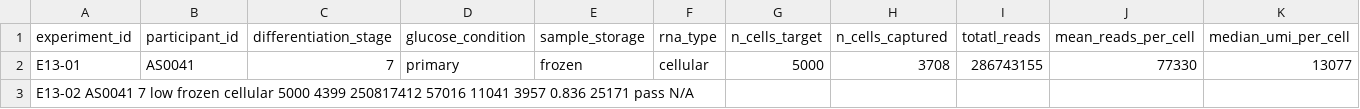
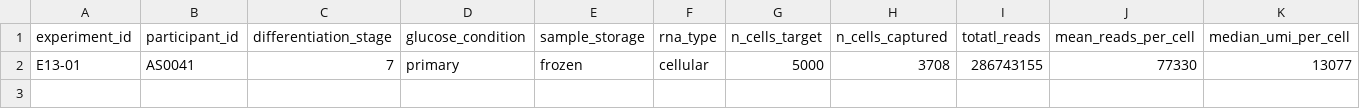
Before and after one commit to ckrilow/jupyter-notebooks, a TSV file: metadata.tsv, drawn as a sheet; only a part is shown; rows hold the shown columns only; the diff names each change by its address in the sheet, - before the commit and + after, or states it on an @@ line.

Commit message:
Update metadata.tsv

```diff
--- a/metadata.tsv
+++ b/metadata.tsv
-row 3: E13-02 AS0041 7 low frozen cellular 5000 4399 250817412 57016 11041 3957 0.836 25171 pass N/A
```
